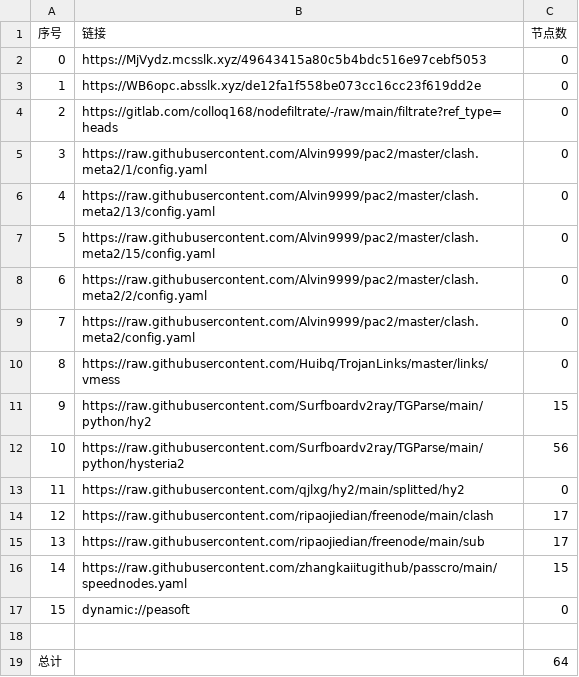
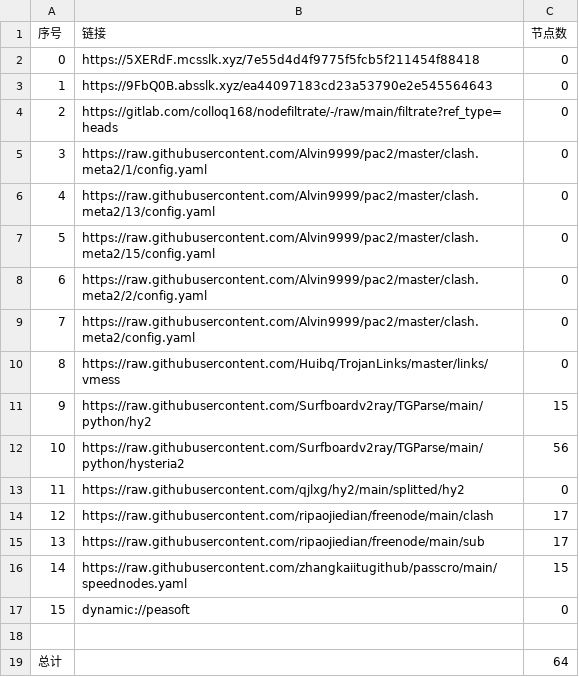
Before and after one commit to suanxidanian/AutoMergePublicNodes, a CSV file: list_result.csv, drawn as a sheet.

```diff
--- a/list_result.csv
+++ b/list_result.csv
@@ -1,4 +1,4 @@
 序号,链接,节点数
-0,https://MjVydz.mcsslk.xyz/49643415a80c5b4bdc516e97cebf5053,0
-1,https://WB6opc.absslk.xyz/de12fa1f558be073cc16cc23f619dd2e,0
+0,https://5XERdF.mcsslk.xyz/7e55d4d4f9775f5fcb5f211454f88418,0
+1,https://9FbQ0B.absslk.xyz/ea44097183cd23a53790e2e545564643,0
 2,https://gitlab.com/colloq168/nodefiltrate/-/raw/main/filtrate?ref_type=heads,0
```
Also changed, not shown: 3 other files.
